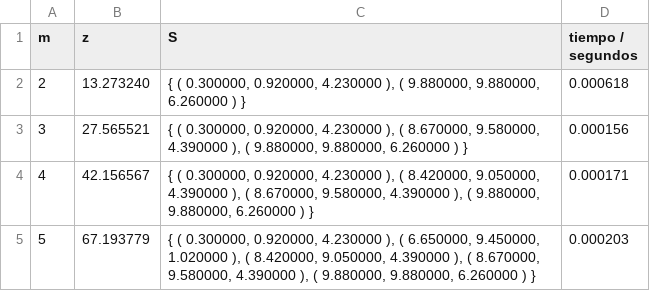
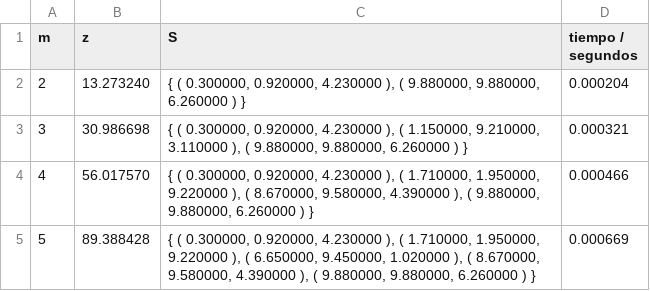
Before and after one commit to mllimo/daa-maximum-diversity, a CSV file: data/max_div_15_3.csv, drawn as a sheet.

```diff
--- a/data/max_div_15_3.csv
+++ b/data/max_div_15_3.csv
@@ -1,5 +1,5 @@
 m	z	S	tiempo / segundos	
-2	13.273240	{ ( 0.300000, 0.920000, 4.230000 ), ( 9.880000, 9.880000, 6.260000 ) }	0.000618	
-3	27.565521	{ ( 0.300000, 0.920000, 4.230000 ), ( 8.670000, 9.580000, 4.390000 ), ( 9.880000, 9.880000, 6.260000 ) }	0.000156	
-4	42.156567	{ ( 0.300000, 0.920000, 4.230000 ), ( 8.420000, 9.050000, 4.390000 ), ( 8.670000, 9.580000, 4.390000 ), ( 9.880000, 9.880000, 6.260000 ) }	0.000171	
-5	67.193779	{ ( 0.300000, 0.920000, 4.230000 ), ( 6.650000, 9.450000, 1.020000 ), ( 8.420000, 9.050000, 4.390000 ), ( 8.670000, 9.580000, 4.390000 ), ( 9.880000, 9.880000, 6.260000 ) }	0.000203	
+2	13.273240	{ ( 0.300000, 0.920000, 4.230000 ), ( 9.880000, 9.880000, 6.260000 ) }	0.000204	
+3	30.986698	{ ( 0.300000, 0.920000, 4.230000 ), ( 1.150000, 9.210000, 3.110000 ), ( 9.880000, 9.880000, 6.260000 ) }	0.000321	
+4	56.017570	{ ( 0.300000, 0.920000, 4.230000 ), ( 1.710000, 1.950000, 9.220000 ), ( 8.670000, 9.580000, 4.390000 ), ( 9.880000, 9.880000, 6.260000 ) }	0.000466	
+5	89.388428	{ ( 0.300000, 0.920000, 4.230000 ), ( 1.710000, 1.950000, 9.220000 ), ( 6.650000, 9.450000, 1.020000 ), ( 8.670000, 9.580000, 4.390000 ), ( 9.880000, 9.880000, 6.260000 ) }	0.000669	
```
Also changed, not shown: data/max_div_15_2.csv, data/max_div_20_2.csv, 7 other files.
